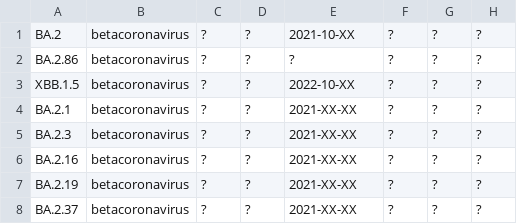
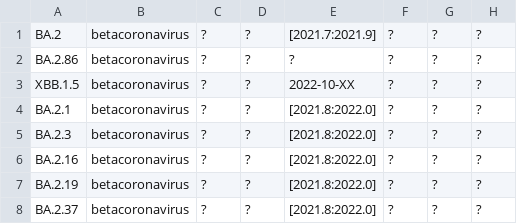
Before and after one commit to corneliusroemer/ncov-simplest, a TSV file: data/root_meta.tsv, drawn as a sheet; only a part is shown; the diff names each change by its address in the sheet, - before the commit and + after, or states it on an @@ line.

```diff
--- a/data/root_meta.tsv
+++ b/data/root_meta.tsv
-E1: 2021-10-XX
+E1: [2021.7:2021.9]
-E4:E8: 2021-XX-XX
+E4:E8: [2021.8:2022.0]
```
Also changed, not shown: 1 other file.
